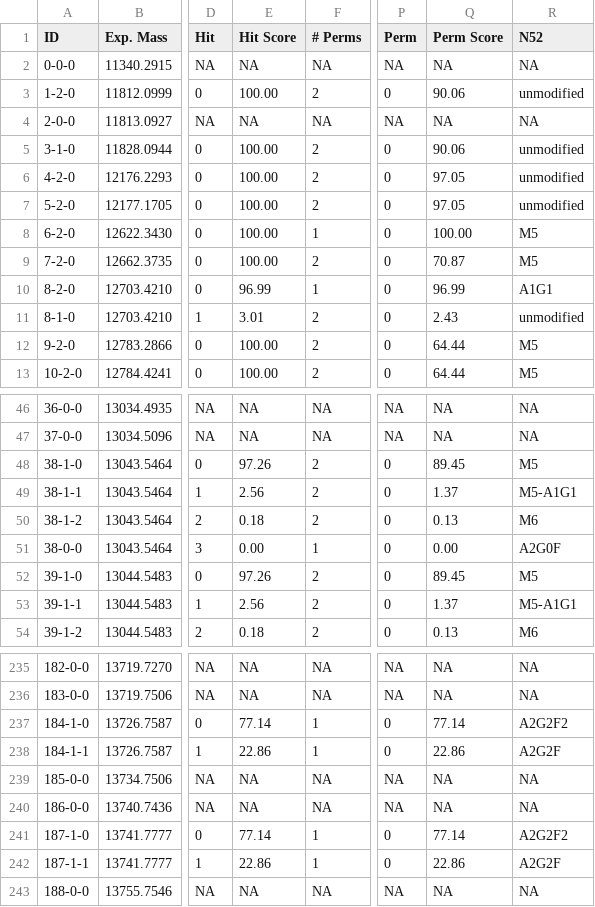
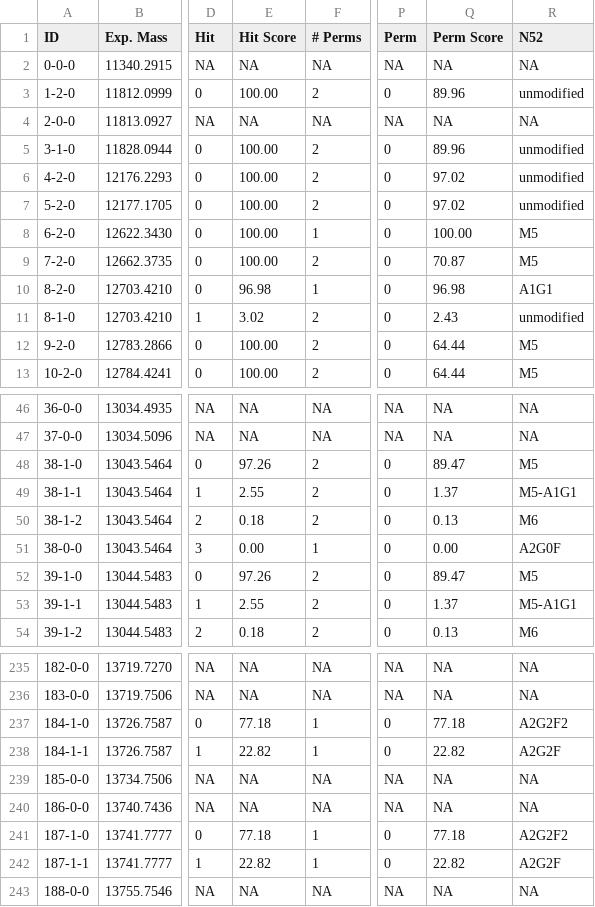
Before and after one commit to cdl-biosimilars/hcg-glycosylation, a CSV file: data/subunits/Hits ox_Ovitrelle_BA059433_Alpha_sialidase_050221.csv (was data/subunits/Hits ox_Ovitrelle_BA059433_Alpha_sialidase_180121.csv), drawn as a sheet; only a part is shown, gaps mark what is left out; the diff covers the shown part only; the diff names each change by its address in the sheet, - before the commit and + after, or states it on an @@ line.

```diff
--- a/data/subunits/Hits ox_Ovitrelle_BA059433_Alpha_sialidase_180121.csv
+++ b/data/subunits/Hits ox_Ovitrelle_BA059433_Alpha_sialidase_050221.csv
-Q3 (Perm Score): 90.06
+Q3 (Perm Score): 89.96
-Q5 (Perm Score): 90.06
+Q5 (Perm Score): 89.96
-Q6:Q7 (Perm Score): 97.05
+Q6:Q7 (Perm Score): 97.02
-E10 (Hit Score): 96.99
+E10 (Hit Score): 96.98
-Q10 (Perm Score): 96.99
+Q10 (Perm Score): 96.98
-E11 (Hit Score): 3.01
+E11 (Hit Score): 3.02
-Q48 (Perm Score): 89.45
+Q48 (Perm Score): 89.47
-E49 (Hit Score): 2.56
+E49 (Hit Score): 2.55
-Q52 (Perm Score): 89.45
+Q52 (Perm Score): 89.47
-E53 (Hit Score): 2.56
+E53 (Hit Score): 2.55
-E237 (Hit Score): 77.14
+E237 (Hit Score): 77.18
-Q237 (Perm Score): 77.14
+Q237 (Perm Score): 77.18
-E238 (Hit Score): 22.86
+E238 (Hit Score): 22.82
-Q238 (Perm Score): 22.86
+Q238 (Perm Score): 22.82
-E241 (Hit Score): 77.14
+E241 (Hit Score): 77.18
-Q241 (Perm Score): 77.14
+Q241 (Perm Score): 77.18
-E242 (Hit Score): 22.86
+E242 (Hit Score): 22.82
-Q242 (Perm Score): 22.86
+Q242 (Perm Score): 22.82
```
Also changed, not shown: 2 added rows, 2 removed rows and 86 edited cells elsewhere in this file, data/subunits/Hit ox_Ovitrelle_BA056714_Alpha_050221.csv, data/subunits/Hit ox_Ovitrelle_BA059433_Alpha_050221.csv, 9 other files.
